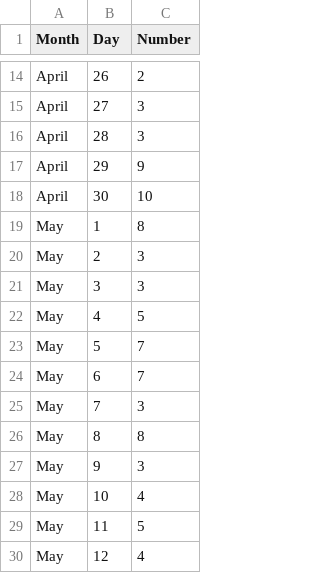
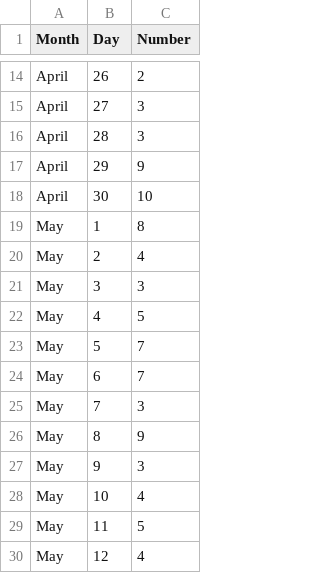
Before and after one commit to wutmeownow/phys441, a CSV file: JupyterNotebooks/Week10/Nenana_Day.csv, drawn as a sheet; only a part is shown, gaps mark what is left out.

```diff
--- a/JupyterNotebooks/Week10/Nenana_Day.csv
+++ b/JupyterNotebooks/Week10/Nenana_Day.csv
@@ -19,3 +19,3 @@ April,30,10
 May,1,8
-May,2,3
+May,2,4
 May,3,3
@@ -25,3 +25,3 @@ May,6,7
 May,7,3
-May,8,8
+May,8,9
 May,9,3
```
Also changed, not shown: 2 other files.
